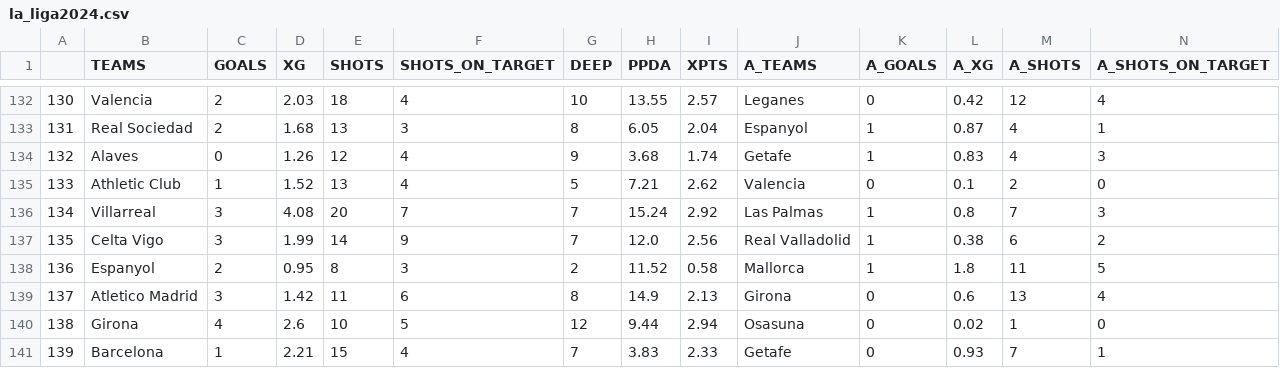
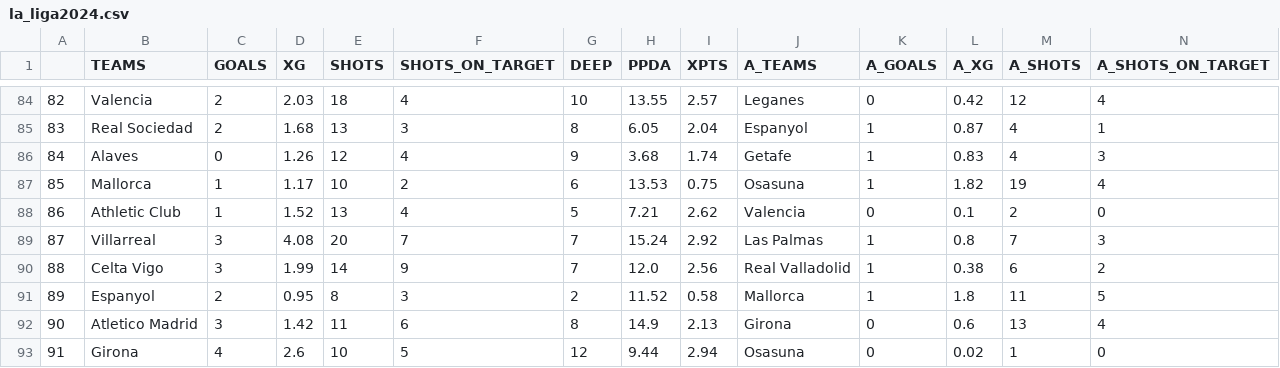
Before and after one commit to mgebele/football_stats, a CSV file: data/xg/la_liga2024.csv, drawn as a sheet; only a part is shown, gaps mark what is left out; the shorter side is filled out with more unchanged rows; rows hold the shown columns only; the diff covers the shown part only; the diff names each change by its address in the sheet, - before the commit and + after, or states it on an @@ line.

```diff
--- a/data/xg/la_liga2024.csv
+++ b/data/xg/la_liga2024.csv
@@ column A renumbered from row 2 down @@
+row 87: 85 | Mallorca | 1 | 1.17 | 10 | 2 | 6 | 13.53 | 0.75 | Osasuna | 1 | 1.82 | 19 | 4
```
Also changed, not shown: 48 moved rows elsewhere in this file, data/htdatan/b_2425.csv, data/htdatan/l1_2425.csv, 7 other files.
